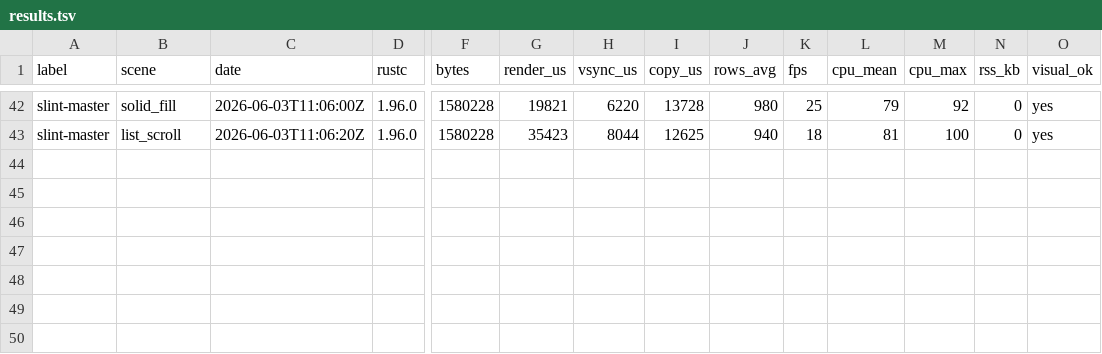
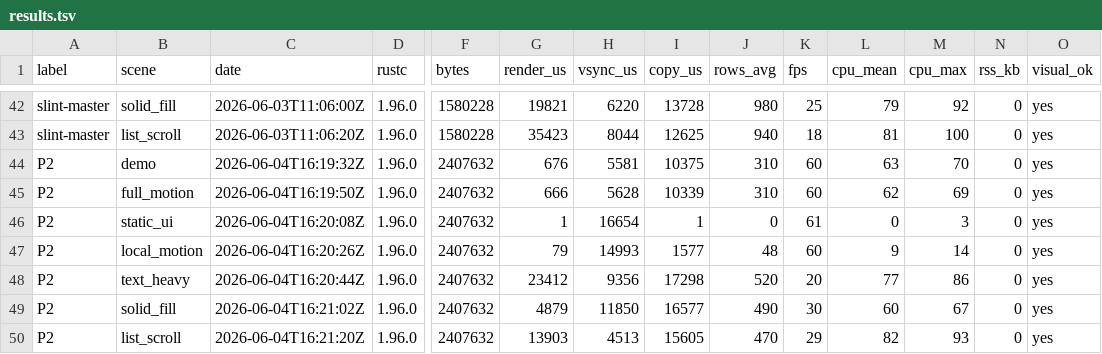
Before and after one commit to NigelBreslaw/MiSTer-MagiK, a TSV file: history/toolchain-bench/results.tsv, drawn as a sheet; only a part is shown, gaps mark what is left out; rows hold the shown columns only; the diff names each change by its address in the sheet, - before the commit and + after, or states it on an @@ line.

```diff
--- a/history/toolchain-bench/results.tsv
+++ b/history/toolchain-bench/results.tsv
+row 44: P2 | demo | 2026-06-04T16:19:32Z | 1.96.0 | 2407632 | 676 | 5581 | 10375 | 310 | 60 | 63 | 70 | 0 | yes
+row 45: P2 | full_motion | 2026-06-04T16:19:50Z | 1.96.0 | 2407632 | 666 | 5628 | 10339 | 310 | 60 | 62 | 69 | 0 | yes
+row 46: P2 | static_ui | 2026-06-04T16:20:08Z | 1.96.0 | 2407632 | 1 | 16654 | 1 | 0 | 61 | 0 | 3 | 0 | yes
+row 47: P2 | local_motion | 2026-06-04T16:20:26Z | 1.96.0 | 2407632 | 79 | 14993 | 1577 | 48 | 60 | 9 | 14 | 0 | yes
+row 48: P2 | text_heavy | 2026-06-04T16:20:44Z | 1.96.0 | 2407632 | 23412 | 9356 | 17298 | 520 | 20 | 77 | 86 | 0 | yes
+row 49: P2 | solid_fill | 2026-06-04T16:21:02Z | 1.96.0 | 2407632 | 4879 | 11850 | 16577 | 490 | 30 | 60 | 67 | 0 | yes
+row 50: P2 | list_scroll | 2026-06-04T16:21:20Z | 1.96.0 | 2407632 | 13903 | 4513 | 15605 | 470 | 29 | 82 | 93 | 0 | yes
```
Also changed, not shown: 20 other files.
